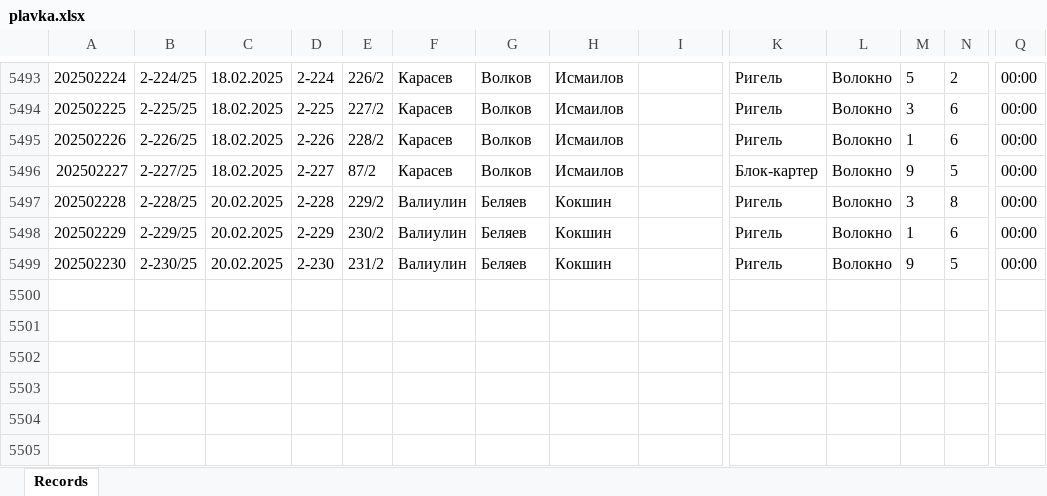
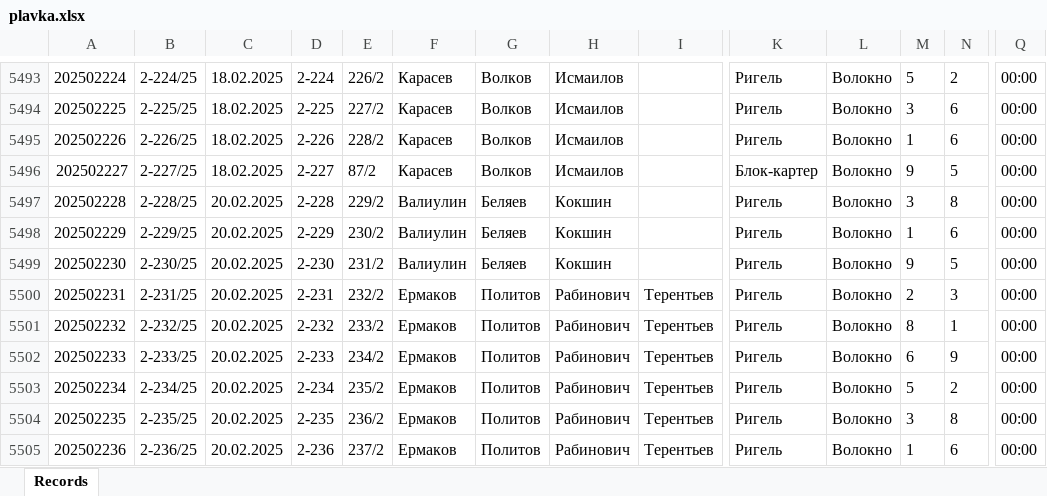
Before and after one commit to fedotrick/form_plavka, an Excel workbook: data/plavka.xlsx, sheet Records, drawn as a sheet; only a part is shown, gaps mark what is left out; values as stored, in another font and other column widths than the file's, no borders; rows hold the shown columns only; the diff names each change by its address in the sheet, - before the commit and + after, or states it on an @@ line.

```diff
--- a/data/plavka.xlsx (sheet Records)
+++ b/data/plavka.xlsx (sheet Records)
+row 5500: 202502231 | 2-231/25 | 20.02.2025 | 2-231 | 232/2 | Ермаков | Политов | Рабинович | Терентьев | Ригель | Волокно | 2 | 3 | 00:00
+row 5501: 202502232 | 2-232/25 | 20.02.2025 | 2-232 | 233/2 | Ермаков | Политов | Рабинович | Терентьев | Ригель | Волокно | 8 | 1 | 00:00
+row 5502: 202502233 | 2-233/25 | 20.02.2025 | 2-233 | 234/2 | Ермаков | Политов | Рабинович | Терентьев | Ригель | Волокно | 6 | 9 | 00:00
+row 5503: 202502234 | 2-234/25 | 20.02.2025 | 2-234 | 235/2 | Ермаков | Политов | Рабинович | Терентьев | Ригель | Волокно | 5 | 2 | 00:00
+row 5504: 202502235 | 2-235/25 | 20.02.2025 | 2-235 | 236/2 | Ермаков | Политов | Рабинович | Терентьев | Ригель | Волокно | 3 | 8 | 00:00
+row 5505: 202502236 | 2-236/25 | 20.02.2025 | 2-236 | 237/2 | Ермаков | Политов | Рабинович | Терентьев | Ригель | Волокно | 1 | 6 | 00:00
```
Also changed, not shown: 2 other files.
